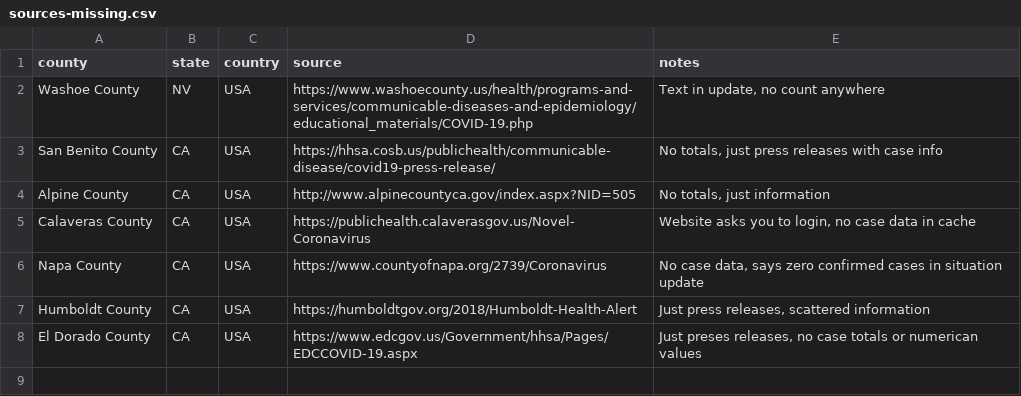
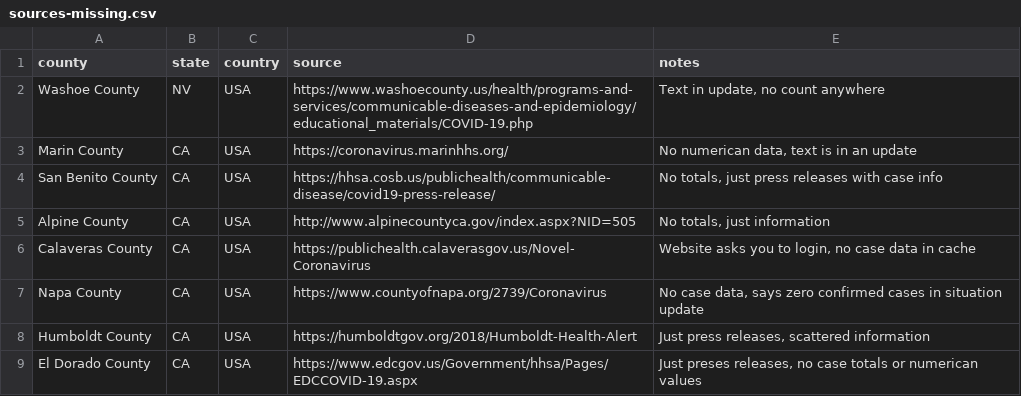
Before and after one commit to lazd/coronavirus-data-sources, a CSV file: sources/sources-missing.csv, drawn as a sheet; the diff names each change by its address in the sheet, - before the commit and + after, or states it on an @@ line.

Commit message:
fix: move Marin to missing, no numerical data

```diff
--- a/sources/sources-missing.csv
+++ b/sources/sources-missing.csv
+row 3: Marin County | CA | USA | https://coronavirus.marinhhs.org/ | No numerican data, text is in an update
```
Also changed, not shown: sources/sources.csv.
